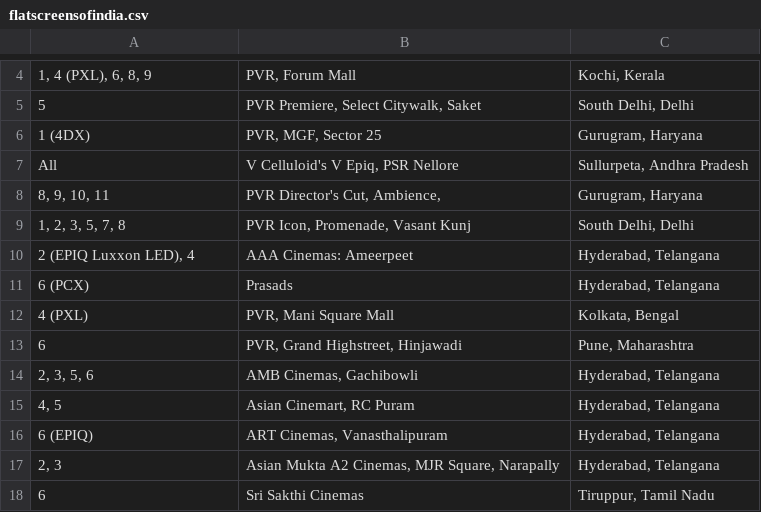
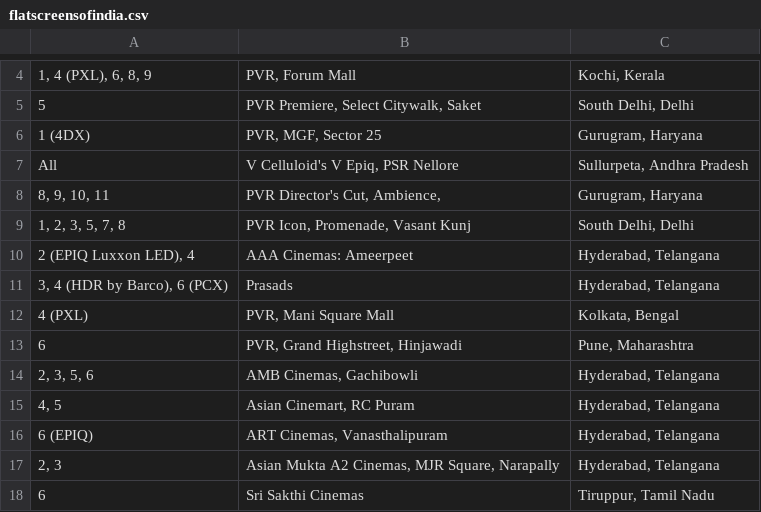
Before and after one commit to shreytyagi/shreytyagi, a CSV file: data/flatscreensofindia.csv, drawn as a sheet; only a part is shown, gaps mark what is left out.

Commit message:
Update flatscreensofindia.csv

```diff
--- a/data/flatscreensofindia.csv
+++ b/data/flatscreensofindia.csv
@@ -10,3 +10,3 @@ All,"V Celluloid's V Epiq, PSR Nellore","Sullurpeta, Andhra Pradesh"
 "2 (EPIQ Luxxon LED), 4",AAA Cinemas: Ameerpeet,"Hyderabad, Telangana"
-6 (PCX),Prasads,"Hyderabad, Telangana"
+"3, 4 (HDR by Barco), 6 (PCX)",Prasads,"Hyderabad, Telangana"
 4 (PXL),"PVR, Mani Square Mall","Kolkata, Bengal"
```
